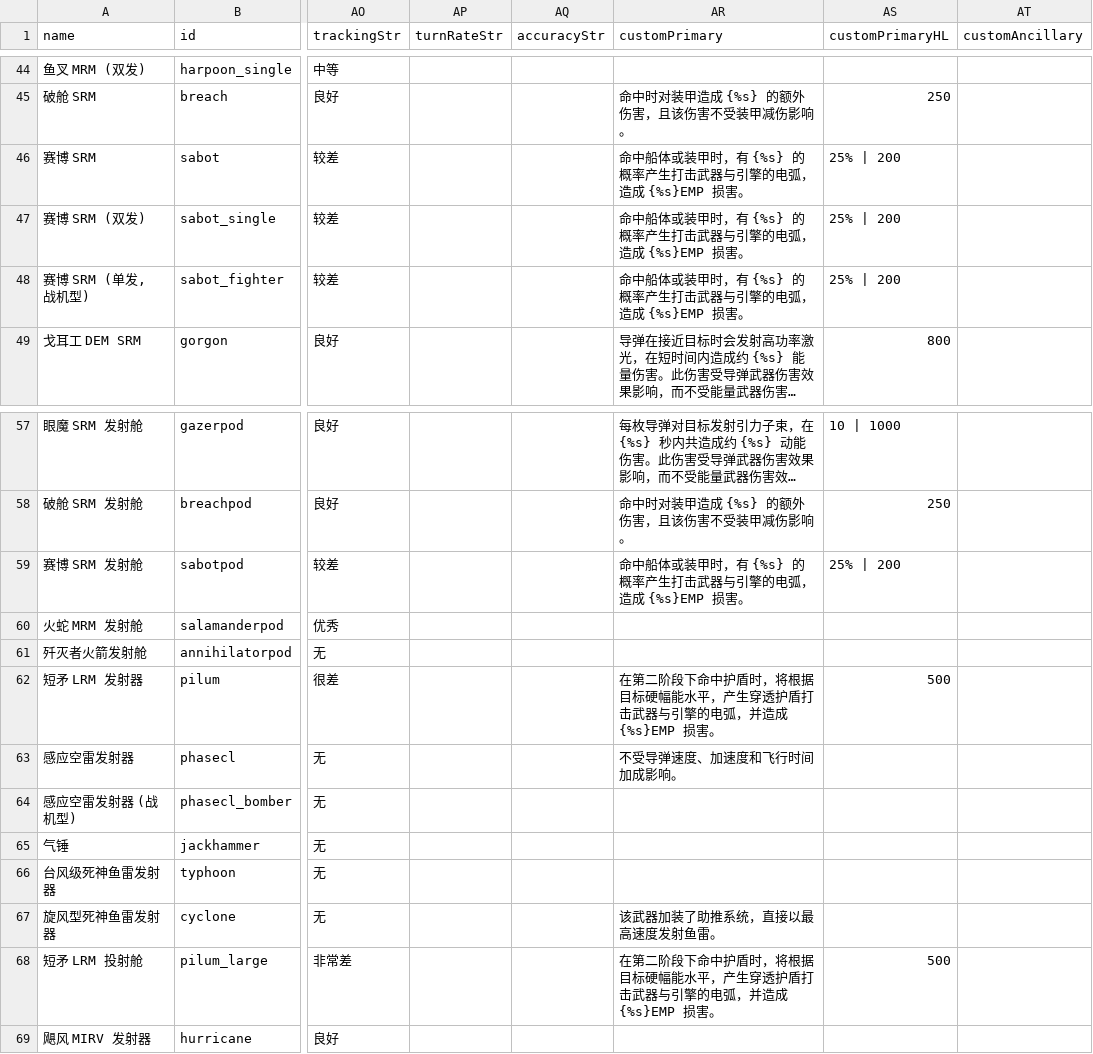
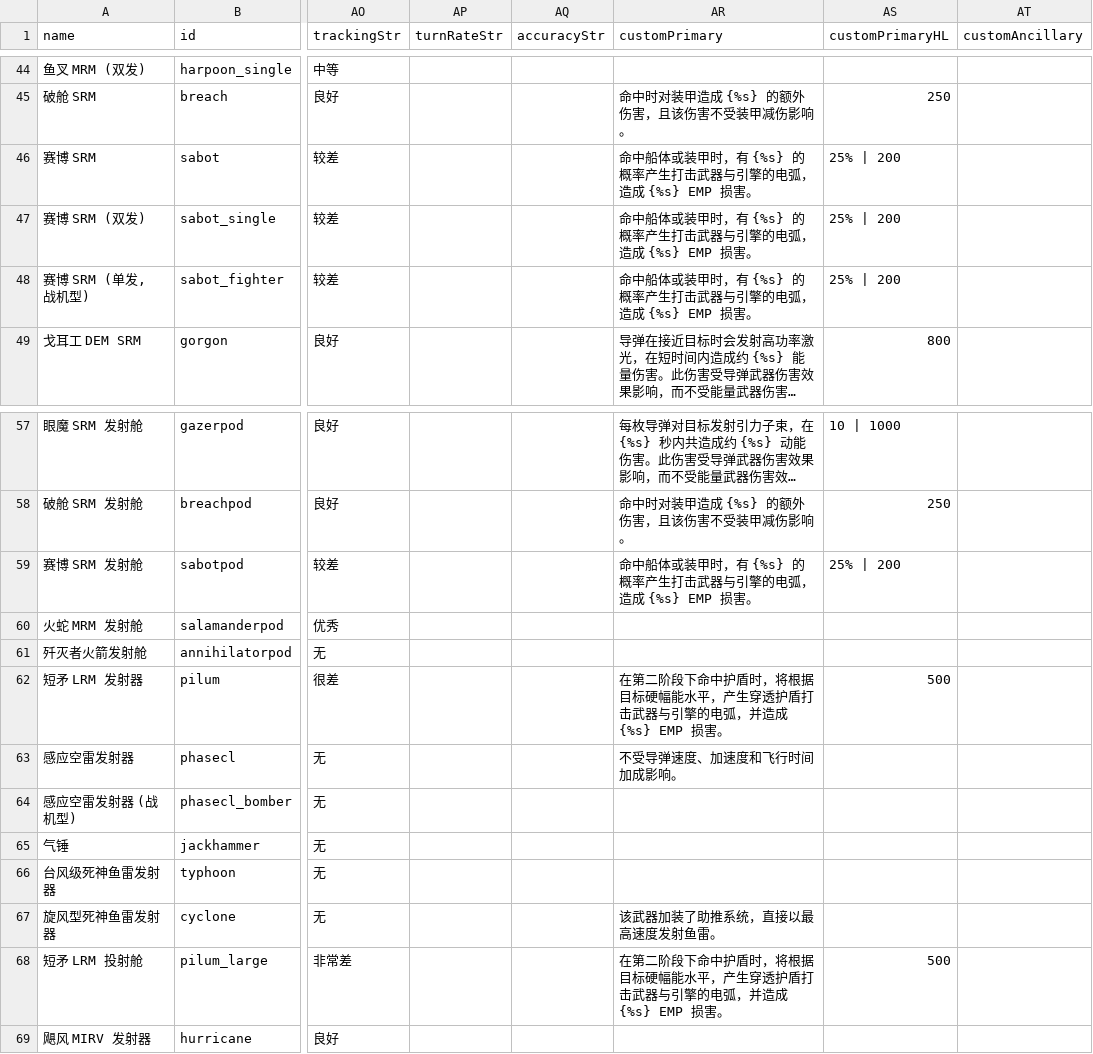
Before and after one commit to TruthOriginem/Starsector-Localization-CN, a CSV file: localization/data/weapons/weapon_data.csv, drawn as a sheet; only a part is shown, gaps mark what is left out; long unchanged cells end in …; the diff names each change by its address in the sheet, - before the commit and + after, or states it on an @@ line.

```diff
--- a/localization/data/weapons/weapon_data.csv
+++ b/localization/data/weapons/weapon_data.csv
-AR46:AR48 (customPrimary): …，造成 {%s}EMP 损害。
+AR46:AR48 (customPrimary): …，造成 {%s} EMP 损害。
-AR59 (customPrimary): …，造成 {%s}EMP 损害。
+AR59 (customPrimary): …，造成 {%s} EMP 损害。
-AR62 (customPrimary): …并造成 {%s}EMP 损害。
+AR62 (customPrimary): …并造成 {%s} EMP 损害。
-AR68 (customPrimary): …并造成 {%s}EMP 损害。
+AR68 (customPrimary): …并造成 {%s} EMP 损害。
```
Also changed, not shown: localization/data/hullmods/hull_mods.csv, localization/data/strings/descriptions.csv, 16 other files.
